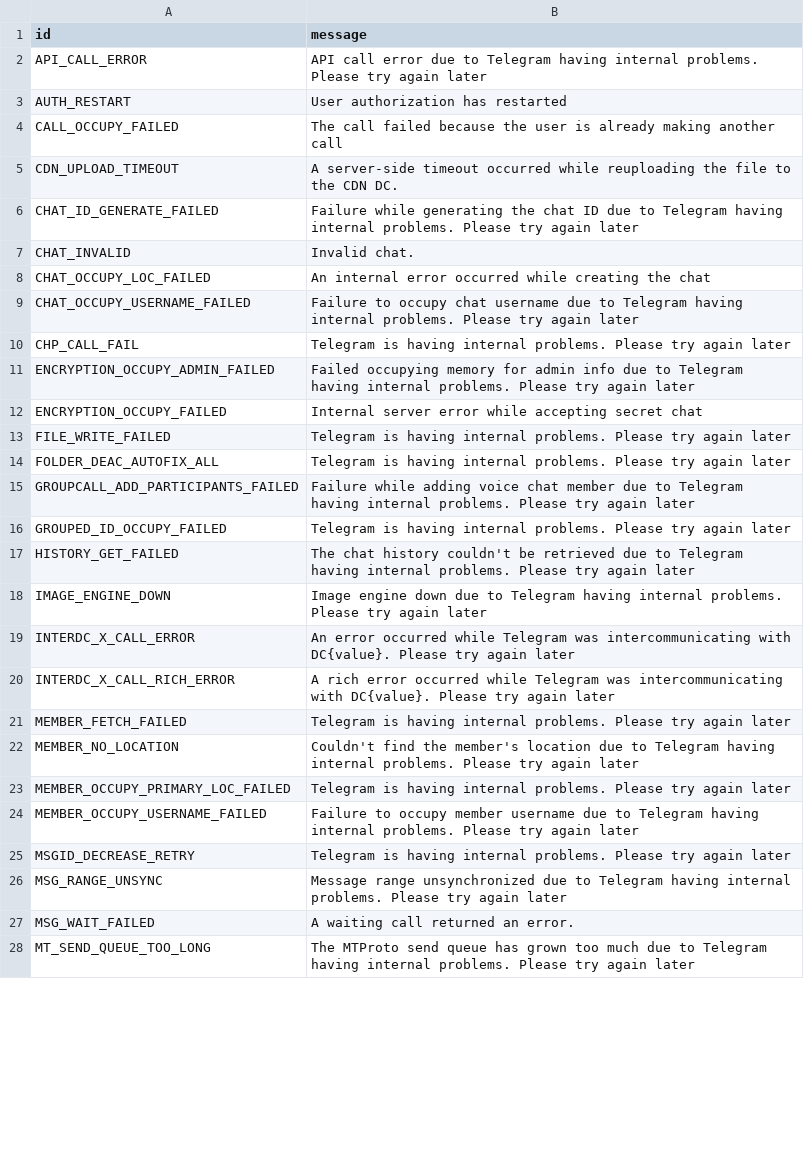
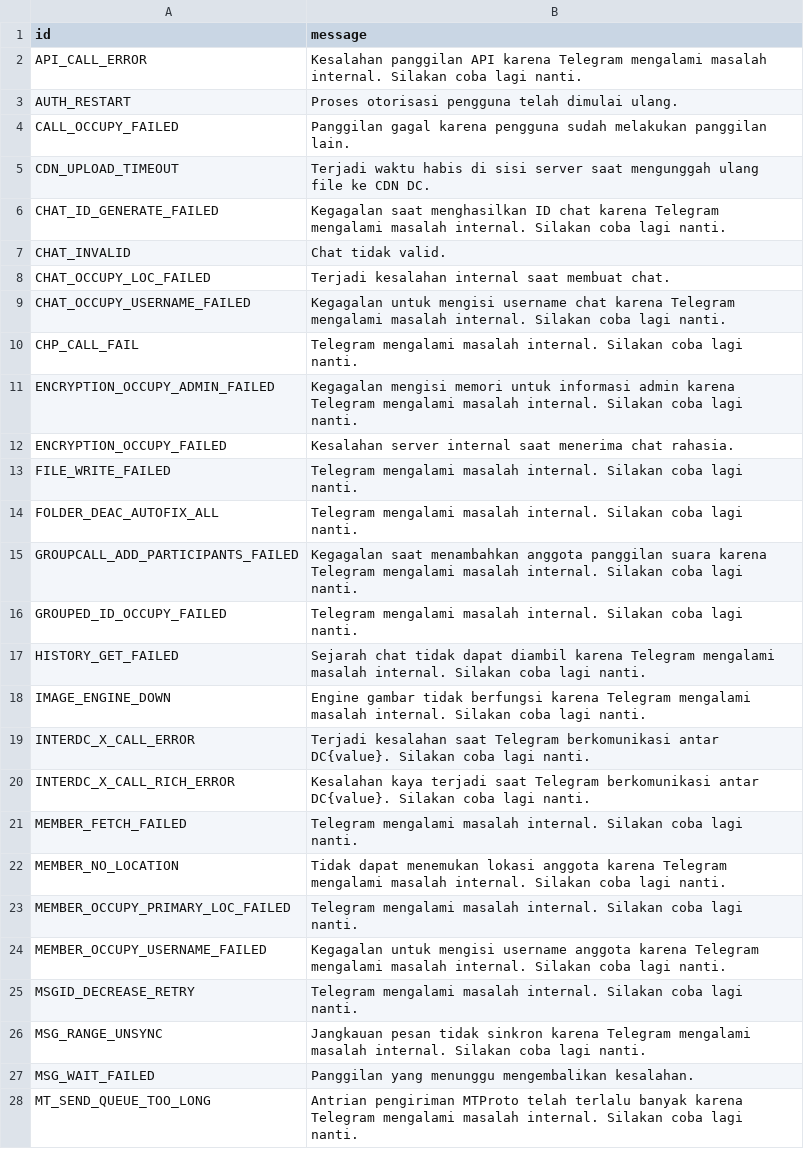
Before and after one commit to ErRickow/pyro, a TSV file: compiler/errors/source/500_INTERNAL_SERVER_ERROR.tsv, drawn as a sheet; only a part is shown; the diff covers the shown part only.

Commit message:
Update 500_INTERNAL_SERVER_ERROR.tsv
fix translate to id

```diff
--- a/compiler/errors/source/500_INTERNAL_SERVER_ERROR.tsv
+++ b/compiler/errors/source/500_INTERNAL_SERVER_ERROR.tsv
@@ -1,28 +1,28 @@
 id	message
-API_CALL_ERROR	API call error due to Telegram having internal problems. Please try again later
-AUTH_RESTART	User authorization has restarted
-CALL_OCCUPY_FAILED	The call failed because the user is already making another call
-CDN_UPLOAD_TIMEOUT	A server-side timeout occurred while reuploading the file to the CDN DC.
-CHAT_ID_GENERATE_FAILED	Failure while generating the chat ID due to Telegram having internal problems. Please try again later
-CHAT_INVALID	Invalid chat.
-CHAT_OCCUPY_LOC_FAILED	An internal error occurred while creating the chat
-CHAT_OCCUPY_USERNAME_FAILED	Failure to occupy chat username due to Telegram having internal problems. Please try again later
-CHP_CALL_FAIL	Telegram is having internal problems. Please try again later
-ENCRYPTION_OCCUPY_ADMIN_FAILED	Failed occupying memory for admin info due to Telegram having internal problems. Please try again later
-ENCRYPTION_OCCUPY_FAILED	Internal server error while accepting secret chat
-FILE_WRITE_FAILED	Telegram is having internal problems. Please try again later
-FOLDER_DEAC_AUTOFIX_ALL	Telegram is having internal problems. Please try again later
-GROUPCALL_ADD_PARTICIPANTS_FAILED	Failure while adding voice chat member due to Telegram having internal problems. Please try again later
-GROUPED_ID_OCCUPY_FAILED	Telegram is having internal problems. Please try again later
-HISTORY_GET_FAILED	The chat history couldn't be retrieved due to Telegram having internal problems. Please try again later
-IMAGE_ENGINE_DOWN	Image engine down due to Telegram having internal problems. Please try again later
-INTERDC_X_CALL_ERROR	An error occurred while Telegram was intercommunicating with DC{value}. Please try again later
-INTERDC_X_CALL_RICH_ERROR	A rich error occurred while Telegram was intercommunicating with DC{value}. Please try again later
-MEMBER_FETCH_FAILED	Telegram is having internal problems. Please try again later
-MEMBER_NO_LOCATION	Couldn't find the member's location due to Telegram having internal problems. Please try again later
-MEMBER_OCCUPY_PRIMARY_LOC_FAILED	Telegram is having internal problems. Please try again later
-MEMBER_OCCUPY_USERNAME_FAILED	Failure to occupy member username due to Telegram having internal problems. Please try again later
-MSGID_DECREASE_RETRY	Telegram is having internal problems. Please try again later
-MSG_RANGE_UNSYNC	Message range unsynchronized due to Telegram having internal problems. Please try again later
-MSG_WAIT_FAILED	A waiting call returned an error.
-MT_SEND_QUEUE_TOO_LONG	The MTProto send queue has grown too much due to Telegram having internal problems. Please try again later
+API_CALL_ERROR	Kesalahan panggilan API karena Telegram mengalami masalah internal. Silakan coba lagi nanti.
+AUTH_RESTART	Proses otorisasi pengguna telah dimulai ulang.
+CALL_OCCUPY_FAILED	Panggilan gagal karena pengguna sudah melakukan panggilan lain.
+CDN_UPLOAD_TIMEOUT	Terjadi waktu habis di sisi server saat mengunggah ulang file ke CDN DC.
+CHAT_ID_GENERATE_FAILED	Kegagalan saat menghasilkan ID chat karena Telegram mengalami masalah internal. Silakan coba lagi nanti.
+CHAT_INVALID	Chat tidak valid.
+CHAT_OCCUPY_LOC_FAILED	Terjadi kesalahan internal saat membuat chat.
+CHAT_OCCUPY_USERNAME_FAILED	Kegagalan untuk mengisi username chat karena Telegram mengalami masalah internal. Silakan coba lagi nanti.
+CHP_CALL_FAIL	Telegram mengalami masalah internal. Silakan coba lagi nanti.
+ENCRYPTION_OCCUPY_ADMIN_FAILED	Kegagalan mengisi memori untuk informasi admin karena Telegram mengalami masalah internal. Silakan coba lagi nanti.
+ENCRYPTION_OCCUPY_FAILED	Kesalahan server internal saat menerima chat rahasia.
+FILE_WRITE_FAILED	Telegram mengalami masalah internal. Silakan coba lagi nanti.
+FOLDER_DEAC_AUTOFIX_ALL	Telegram mengalami masalah internal. Silakan coba lagi nanti.
+GROUPCALL_ADD_PARTICIPANTS_FAILED	Kegagalan saat menambahkan anggota panggilan suara karena Telegram mengalami masalah internal. Silakan coba lagi nanti.
+GROUPED_ID_OCCUPY_FAILED	Telegram mengalami masalah internal. Silakan coba lagi nanti.
+HISTORY_GET_FAILED	Sejarah chat tidak dapat diambil karena Telegram mengalami masalah internal. Silakan coba lagi nanti.
+IMAGE_ENGINE_DOWN	Engine gambar tidak berfungsi karena Telegram mengalami masalah internal. Silakan coba lagi nanti.
+INTERDC_X_CALL_ERROR	Terjadi kesalahan saat Telegram berkomunikasi antar DC{value}. Silakan coba lagi nanti.
+INTERDC_X_CALL_RICH_ERROR	Kesalahan kaya terjadi saat Telegram berkomunikasi antar DC{value}. Silakan coba lagi nanti.
+MEMBER_FETCH_FAILED	Telegram mengalami masalah internal. Silakan coba lagi nanti.
+MEMBER_NO_LOCATION	Tidak dapat menemukan lokasi anggota karena Telegram mengalami masalah internal. Silakan coba lagi nanti.
+MEMBER_OCCUPY_PRIMARY_LOC_FAILED	Telegram mengalami masalah internal. Silakan coba lagi nanti.
+MEMBER_OCCUPY_USERNAME_FAILED	Kegagalan untuk mengisi username anggota karena Telegram mengalami masalah internal. Silakan coba lagi nanti.
+MSGID_DECREASE_RETRY	Telegram mengalami masalah internal. Silakan coba lagi nanti.
+MSG_RANGE_UNSYNC	Jangkauan pesan tidak sinkron karena Telegram mengalami masalah internal. Silakan coba lagi nanti.
+MSG_WAIT_FAILED	Panggilan yang menunggu mengembalikan kesalahan.
+MT_SEND_QUEUE_TOO_LONG	Antrian pengiriman MTProto telah terlalu banyak karena Telegram mengalami masalah internal. Silakan coba lagi nanti.
```
Also changed, not shown: 25 edited cells elsewhere in this file.
